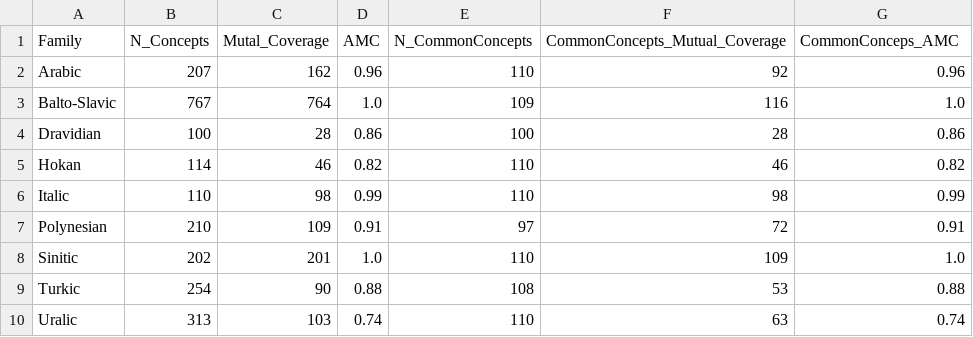
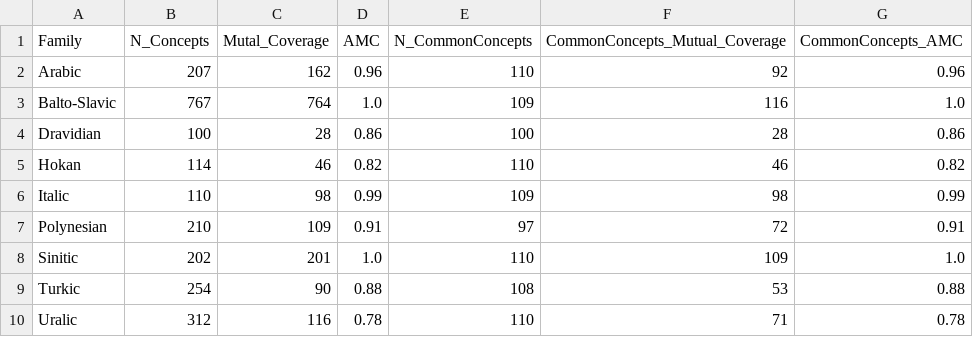
Before and after one commit to pgeorgis/LST_MScThesis, a CSV file: Datasets/Concepts/concept_coverage.csv, drawn as a sheet.

```diff
--- a/Datasets/Concepts/concept_coverage.csv
+++ b/Datasets/Concepts/concept_coverage.csv
@@ -1,2 +1,2 @@
-Family,N_Concepts,Mutal_Coverage,AMC,N_CommonConcepts,CommonConcepts_Mutual_Coverage,CommonConceps_AMC
+Family,N_Concepts,Mutal_Coverage,AMC,N_CommonConcepts,CommonConcepts_Mutual_Coverage,CommonConcepts_AMC
 Arabic,207,162,0.96,110,92,0.96
@@ -5,3 +5,3 @@ Dravidian,100,28,0.86,100,28,0.86
 Hokan,114,46,0.82,110,46,0.82
-Italic,110,98,0.99,110,98,0.99
+Italic,110,98,0.99,109,98,0.99
 Polynesian,210,109,0.91,97,72,0.91
@@ -9,2 +9,2 @@ Sinitic,202,201,1.0,110,109,1.0
 Turkic,254,90,0.88,108,53,0.88
-Uralic,313,103,0.74,110,63,0.74
+Uralic,312,116,0.78,110,71,0.78
```
Also changed, not shown: Datasets/Concepts/common_concepts.csv, Datasets/Concepts/concepts.csv, 6 other files.
